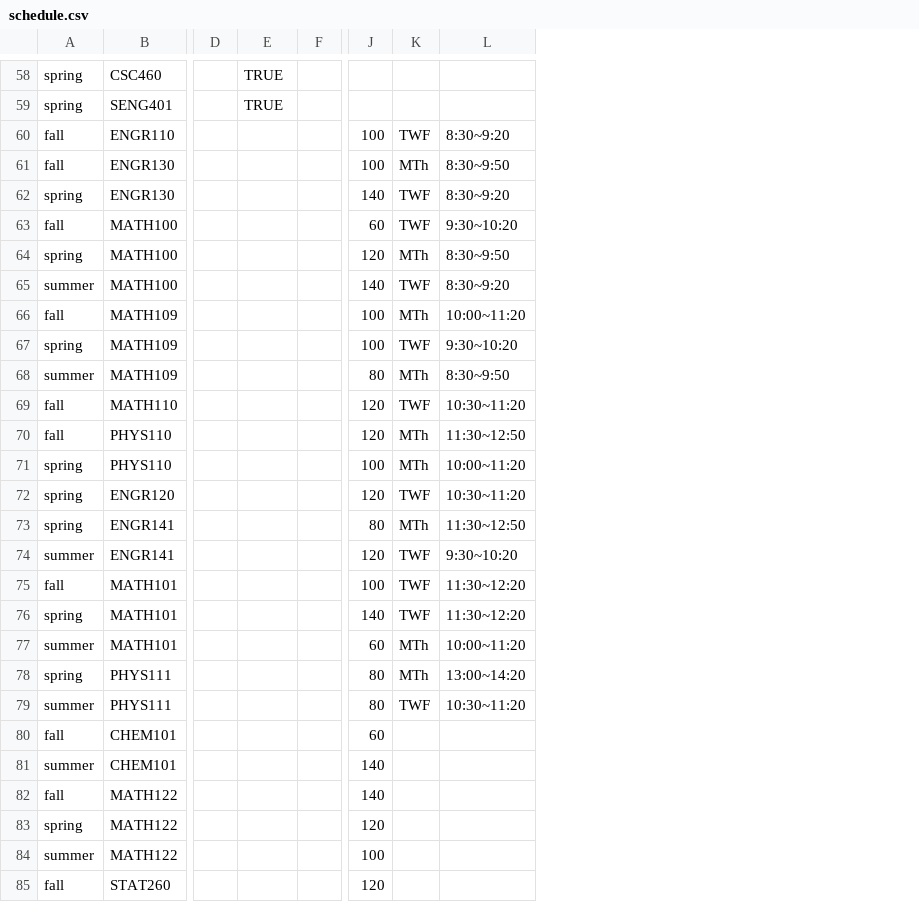
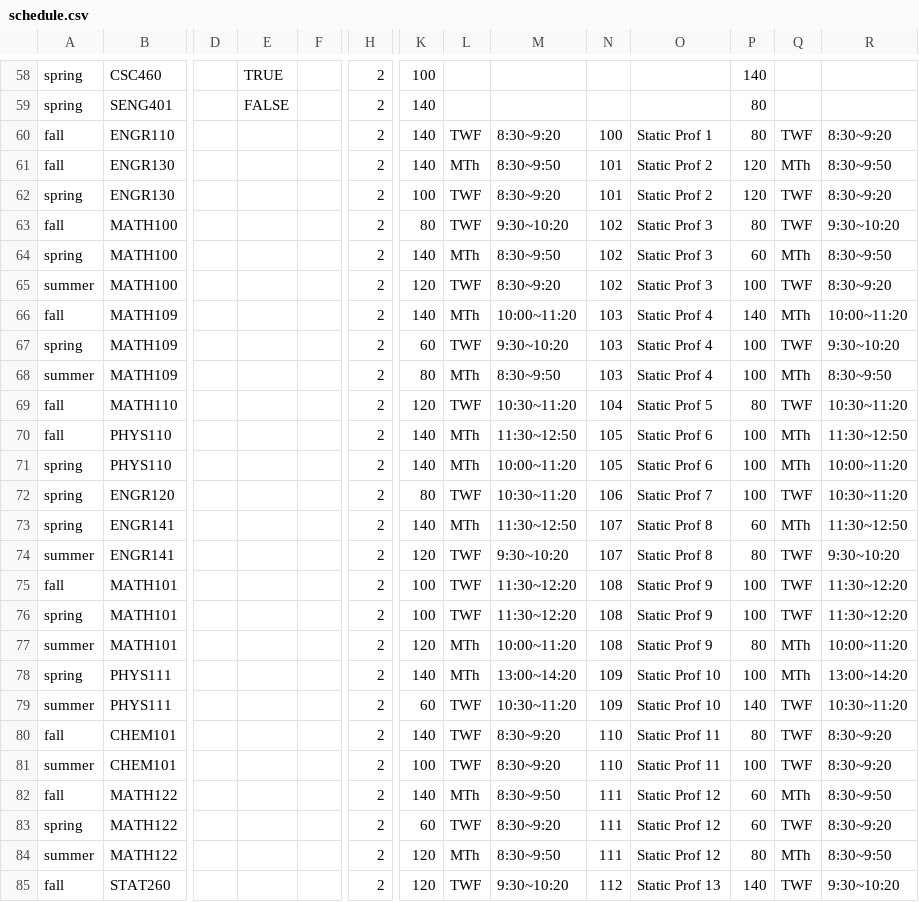
Before and after one commit to seng499-company2/dev-tools, a CSV file: mock_data_generator/input_csv_files/schedule.csv, drawn as a sheet; only a part is shown, gaps mark what is left out; addresses are those after the commit; the diff covers the shown part only; the diff names each change by its address in the sheet, - before the commit and + after, or states it on an @@ line.

```diff
--- a/mock_data_generator/input_csv_files/schedule.csv
+++ b/mock_data_generator/input_csv_files/schedule.csv
+column H, rows 58-85: all 2
+column N, rows 60-85: 100 | 101 | 101 | 102 | 102 | 102 | 103 | 103 | 103 | 104 | 105 | 105 | 106 | 107 | 107 | 108 | 108 | 108 | 109 | 109 | 110 | 110 | 111 | 111 | 111 | 112
+column O, rows 60-85: Static Prof 1 | Static Prof 2 | Static Prof 2 | Static Prof 3 | Static Prof 3 | Static Prof 3 | Static Prof 4 | Static Prof 4 | Static Prof 4 | Static Prof 5 | Static Prof 6 | Static Prof 6 | Static Prof 7 | Static Prof 8 | Static Prof 8 | Static Prof 9 | Static Prof 9 | Static Prof 9 | Static Prof 10 | Static Prof 10 | Static Prof 11 | Static Prof 11 | Static Prof 12 | Static Prof 12 | Static Prof 12 | Static Prof 13
+column P, rows 58-85: 140 | 80 | 80 | 120 | 120 | 80 | 60 | 100 | 140 | 100 | 100 | 80 | 100 | 100 | 100 | 60 | 80 | 100 | 100 | 80 | 100 | 140 | 80 | 100 | 60 | 60 | 80 | 140
+column Q, rows 60-85: TWF | MTh | TWF | TWF | MTh | TWF | MTh | TWF | MTh | TWF | MTh | MTh | TWF | MTh | TWF | TWF | TWF | MTh | MTh | TWF | TWF | TWF | MTh | TWF | MTh | TWF
+column R, rows 60-85: 8:30~9:20 | 8:30~9:50 | 8:30~9:20 | 9:30~10:20 | 8:30~9:50 | 8:30~9:20 | 10:00~11:20 | 9:30~10:20 | 8:30~9:50 | 10:30~11:20 | 11:30~12:50 | 10:00~11:20 | 10:30~11:20 | 11:30~12:50 | 9:30~10:20 | 11:30~12:20 | 11:30~12:20 | 10:00~11:20 | 13:00~14:20 | 10:30~11:20 | 8:30~9:20 | 8:30~9:20 | 8:30~9:50 | 8:30~9:20 | 8:30~9:50 | 9:30~10:20
-K58: (empty)
+K58: 100
-E59: TRUE
+E59: FALSE
-K59: (empty)
+K59: 140
-K60:K61: 100
+K60:K61: 140
-K62: 140
+K62: 100
-K63: 60
+K63: 80
-K64: 120
+K64: 140
-K65: 140
+K65: 120
-K66: 100
+K66: 140
-K67: 100
+K67: 60
-K70: 120
+K70: 140
-K71: 100
+K71: 140
-K72: 120
+K72: 80
-K73: 80
+K73: 140
-K76: 140
+K76: 100
-K77: 60
+K77: 120
-K78: 80
+K78: 140
-K79: 80
+K79: 60
-K80: 60
+K80: 140
-L80:L81: (empty)
+L80:L81: TWF
-M80:M81: (empty)
+M80:M81: 8:30~9:20
-K81: 140
+K81: 100
-L82: (empty)
+L82: MTh
-M82: (empty)
+M82: 8:30~9:50
-K83: 120
+K83: 60
-L83: (empty)
+L83: TWF
-M83: (empty)
+M83: 8:30~9:20
-K84: 100
+K84: 120
-L84: (empty)
+L84: MTh
-M84: (empty)
+M84: 8:30~9:50
-L85: (empty)
+L85: TWF
-M85: (empty)
+M85: 9:30~10:20
```
Also changed, not shown: 69 edited cells elsewhere in this file, mock_data_generator/input_csv_files/professors.csv, 1 other file.
